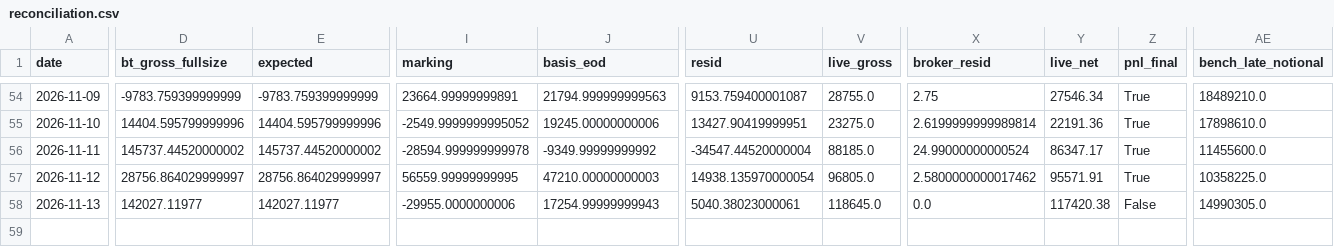
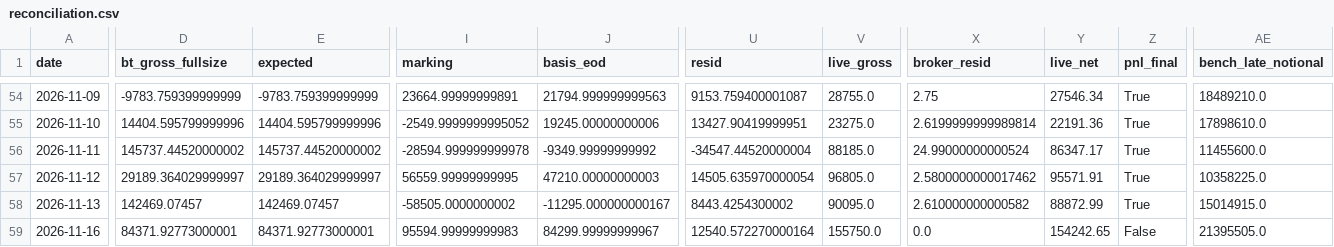
Before and after one commit to cpeiren/performance_tracker, a CSV file: data/reconciliation.csv, drawn as a sheet; only a part is shown, gaps mark what is left out; rows hold the shown columns only; the diff covers the shown part only; the diff names each change by its address in the sheet, - before the commit and + after, or states it on an @@ line.

```diff
--- a/data/reconciliation.csv
+++ b/data/reconciliation.csv
-D57 (bt_gross_fullsize): 28756.864029999997
+D57 (bt_gross_fullsize): 29189.364029999997
-E57 (expected): 28756.864029999997
+E57 (expected): 29189.364029999997
-U57 (resid): 14938.135970000054
+U57 (resid): 14505.635970000054
-D58 (bt_gross_fullsize): 142027.11977
+D58 (bt_gross_fullsize): 142469.07457
-E58 (expected): 142027.11977
+E58 (expected): 142469.07457
-I58 (marking): -29955.0000000006
+I58 (marking): -58505.0000000002
-J58 (basis_eod): 17254.99999999943
+J58 (basis_eod): -11295.000000000167
-U58 (resid): 5040.38023000061
+U58 (resid): 8443.4254300002
-V58 (live_gross): 118645.0
+V58 (live_gross): 90095.0
-X58 (broker_resid): 0.0
+X58 (broker_resid): 2.610000000000582
-Y58 (live_net): 117420.38
+Y58 (live_net): 88872.99
-Z58 (pnl_final): False
+Z58 (pnl_final): True
-AE58 (bench_late_notional): 14990305.0
+AE58 (bench_late_notional): 15014915.0
+row 59: 2026-11-16 | 84371.92773000001 | 84371.92773000001 | 95594.99999999983 | 84299.99999999967 | 12540.572270000164 | 155750.0 | 0.0 | 154242.65 | False | 21395505.0
```
Also changed, not shown: 29 edited cells elsewhere in this file, data/backtest/ks_branch.csv, data/backtest/ks_ext.csv, 29 other files.
